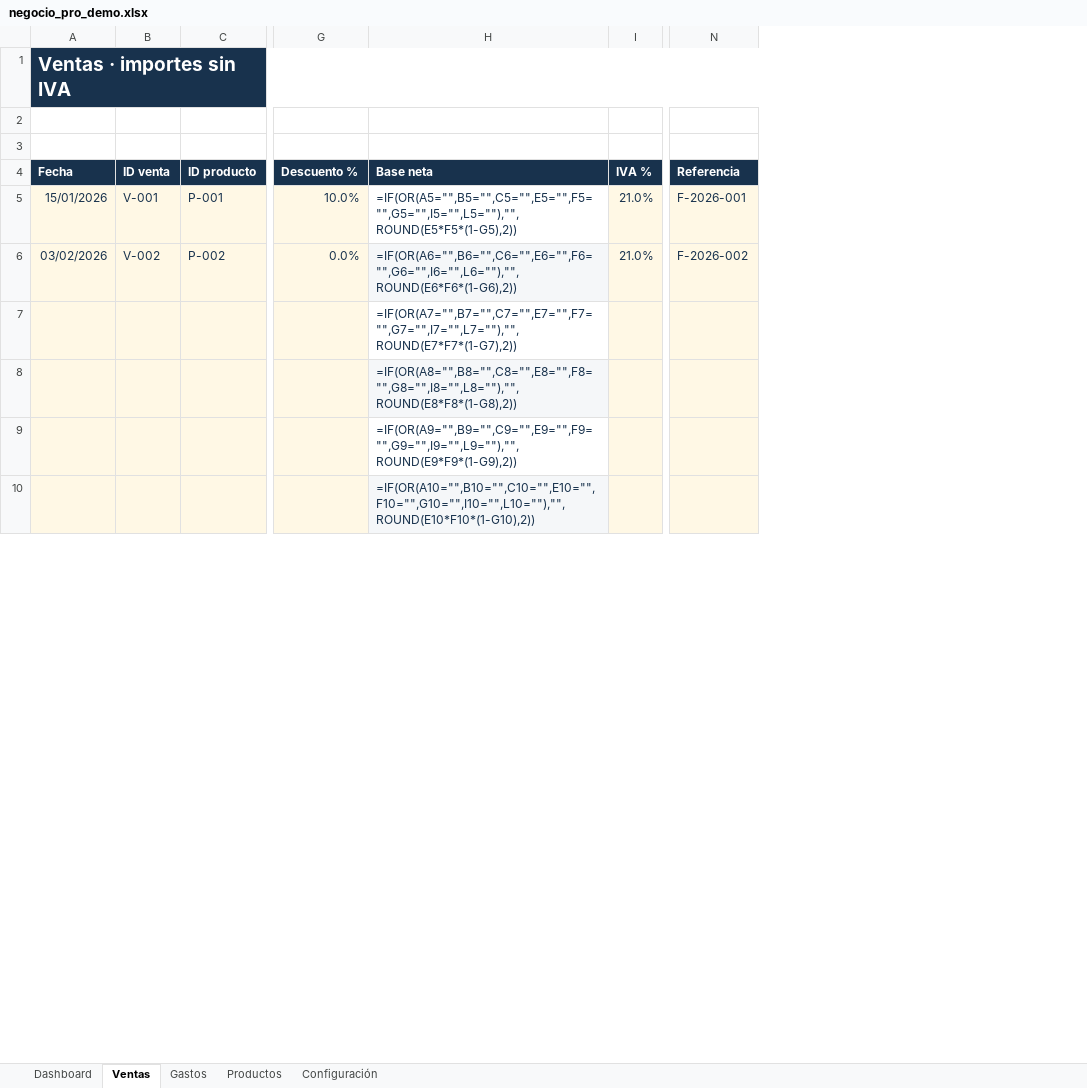
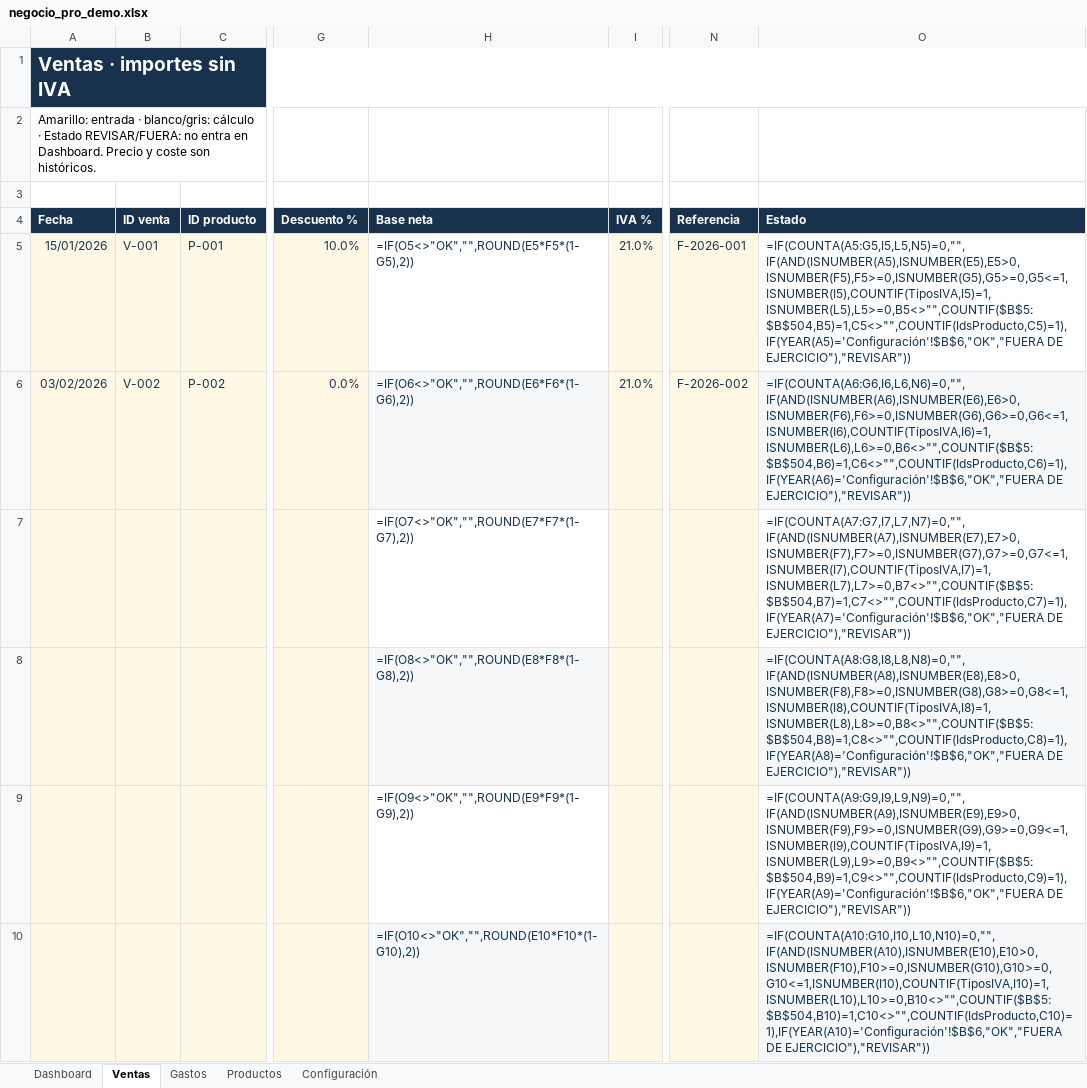
Before and after one commit to rederbeats/negocio-pro, an Excel workbook: dist/negocio_pro_demo.xlsx, sheet Ventas, drawn as a sheet; only a part is shown, gaps mark what is left out; values as stored, in another font and other column widths than the file's, no borders; formulas without a stored value are shown as written; conditional formats not drawn; the diff covers the shown part only; the diff names each change by its address in the sheet, - before the commit and + after, or states it on an @@ line.

```diff
--- a/dist/negocio_pro_demo.xlsx (sheet Ventas)
+++ b/dist/negocio_pro_demo.xlsx (sheet Ventas)
+column O (Estado), rows 5-10: =IF(COUNTA(A5:G5,I5,L5,N5)=0,"",IF(AND(ISNUMBER(A5),ISNUMBER(E5),E5>0,ISNUMBER(F5),F5>=0,ISNUMBER(G5),G5>=0,G5<=1,ISNUMBER(I5),COUNTIF(TiposIVA,I5)=1,ISNUMBER(L5),L5>=0,B5<>"",COUNTIF($B$5:$B$504,B5)=1,C5<>"",COUNTIF(IdsProducto,C5)=1),IF(YEAR(A5)='Configuración'!$B$6,"OK","FUERA DE EJERCICIO"),"REVISAR")) | =IF(COUNTA(A6:G6,I6,L6,N6)=0,"",IF(AND(ISNUMBER(A6),ISNUMBER(E6),E6>0,ISNUMBER(F6),F6>=0,ISNUMBER(G6),G6>=0,G6<=1,ISNUMBER(I6),COUNTIF(TiposIVA,I6)=1,ISNUMBER(L6),L6>=0,B6<>"",COUNTIF($B$5:$B$504,B6)=1,C6<>"",COUNTIF(IdsProducto,C6)=1),IF(YEAR(A6)='Configuración'!$B$6,"OK","FUERA DE EJERCICIO"),"REVISAR")) | =IF(COUNTA(A7:G7,I7,L7,N7)=0,"",IF(AND(ISNUMBER(A7),ISNUMBER(E7),E7>0,ISNUMBER(F7),F7>=0,ISNUMBER(G7),G7>=0,G7<=1,ISNUMBER(I7),COUNTIF(TiposIVA,I7)=1,ISNUMBER(L7),L7>=0,B7<>"",COUNTIF($B$5:$B$504,B7)=1,C7<>"",COUNTIF(IdsProducto,C7)=1),IF(YEAR(A7)='Configuración'!$B$6,"OK","FUERA DE EJERCICIO"),"REVISAR")) | =IF(COUNTA(A8:G8,I8,L8,N8)=0,"",IF(AND(ISNUMBER(A8),ISNUMBER(E8),E8>0,ISNUMBER(F8),F8>=0,ISNUMBER(G8),G8>=0,G8<=1,ISNUMBER(I8),COUNTIF(TiposIVA,I8)=1,ISNUMBER(L8),L8>=0,B8<>"",COUNTIF($B$5:$B$504,B8)=1,C8<>"",COUNTIF(IdsProducto,C8)=1),IF(YEAR(A8)='Configuración'!$B$6,"OK","FUERA DE EJERCICIO"),"REVISAR")) | =IF(COUNTA(A9:G9,I9,L9,N9)=0,"",IF(AND(ISNUMBER(A9),ISNUMBER(E9),E9>0,ISNUMBER(F9),F9>=0,ISNUMBER(G9),G9>=0,G9<=1,ISNUMBER(I9),COUNTIF(TiposIVA,I9)=1,ISNUMBER(L9),L9>=0,B9<>"",COUNTIF($B$5:$B$504,B9)=1,C9<>"",COUNTIF(IdsProducto,C9)=1),IF(YEAR(A9)='Configuración'!$B$6,"OK","FUERA DE EJERCICIO"),"REVISAR")) | =IF(COUNTA(A10:G10,I10,L10,N10)=0,"",IF(AND(ISNUMBER(A10),ISNUMBER(E10),E10>0,ISNUMBER(F10),F10>=0,ISNUMBER(G10),G10>=0,G10<=1,ISNUMBER(I10),COUNTIF(TiposIVA,I10)=1,ISNUMBER(L10),L10>=0,B10<>"",COUNTIF($B$5:$B$504,B10)=1,C10<>"",COUNTIF(IdsProducto,C10)=1),IF(YEAR(A10)='Configuración'!$B$6,"OK","FUERA DE EJERCICIO"),"REVISAR"))
-A2 (Fecha): (empty)
+A2 (Fecha): Amarillo: entrada · blanco/gris: cálculo · Estado REVISAR/FUERA: no entra en Dashboard. Precio y coste son históricos.
-H5 (Base neta): =IF(OR(A5="",B5="",C5="",E5="",F5="",G5="",I5="",L5=""),"",ROUND(E5*F5*(1-G5),2))
+H5 (Base neta): =IF(O5<>"OK","",ROUND(E5*F5*(1-G5),2))
-H6 (Base neta): =IF(OR(A6="",B6="",C6="",E6="",F6="",G6="",I6="",L6=""),"",ROUND(E6*F6*(1-G6),2))
+H6 (Base neta): =IF(O6<>"OK","",ROUND(E6*F6*(1-G6),2))
-H7 (Base neta): =IF(OR(A7="",B7="",C7="",E7="",F7="",G7="",I7="",L7=""),"",ROUND(E7*F7*(1-G7),2))
+H7 (Base neta): =IF(O7<>"OK","",ROUND(E7*F7*(1-G7),2))
-H8 (Base neta): =IF(OR(A8="",B8="",C8="",E8="",F8="",G8="",I8="",L8=""),"",ROUND(E8*F8*(1-G8),2))
+H8 (Base neta): =IF(O8<>"OK","",ROUND(E8*F8*(1-G8),2))
-H9 (Base neta): =IF(OR(A9="",B9="",C9="",E9="",F9="",G9="",I9="",L9=""),"",ROUND(E9*F9*(1-G9),2))
+H9 (Base neta): =IF(O9<>"OK","",ROUND(E9*F9*(1-G9),2))
-H10 (Base neta): =IF(OR(A10="",B10="",C10="",E10="",F10="",G10="",I10="",L10=""),"",ROUND(E10*F10*(1-G10),2))
+H10 (Base neta): =IF(O10<>"OK","",ROUND(E10*F10*(1-G10),2))
```
Also changed, not shown: 494 edited cells elsewhere in this sheet, sheet Gastos, sheet Dashboard, dist/negocio_pro_limpio.xlsx, 4 other files.
